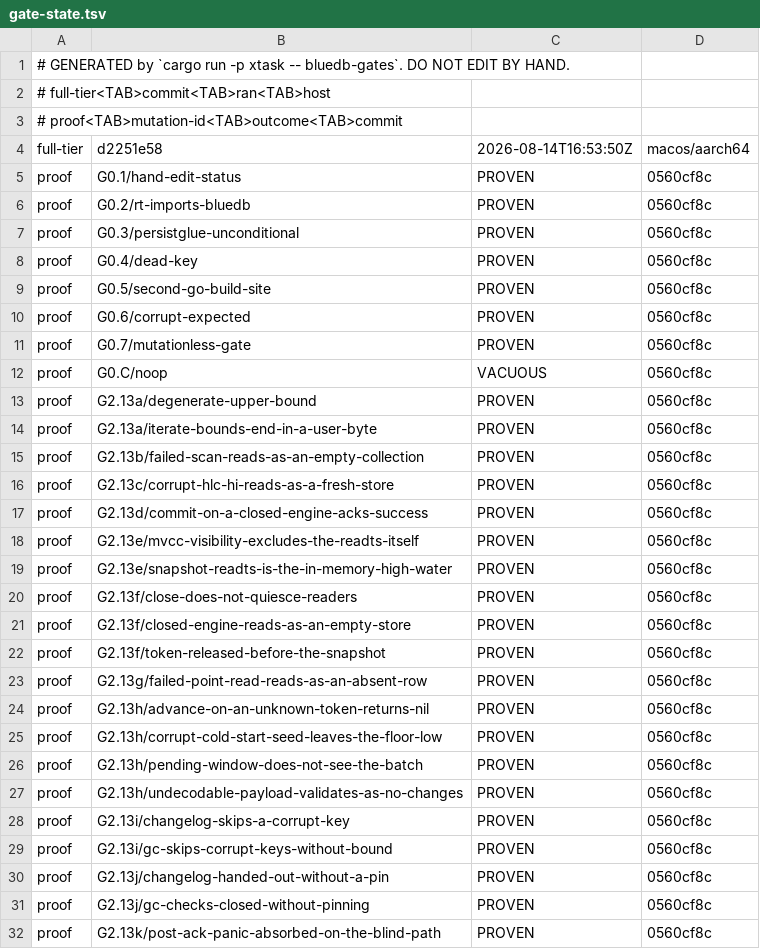
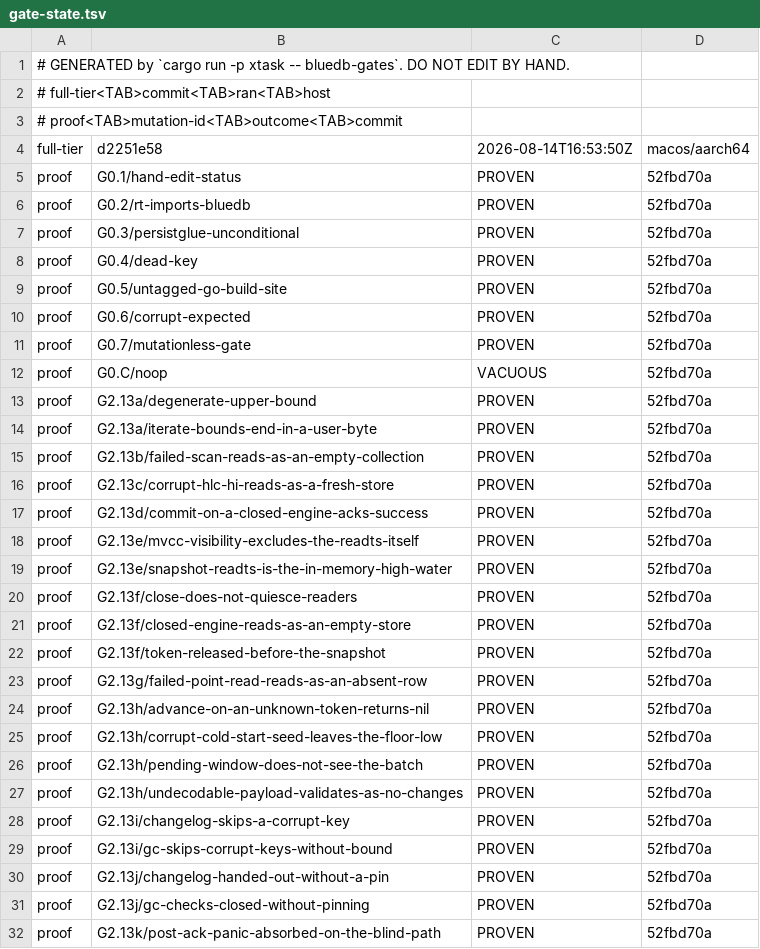
Before and after one commit to anzellai/sky, a TSV file: docs/bluedb/gate-state.tsv, drawn as a sheet; only a part is shown; the diff covers the shown part only.

Commit message:
chore(bluedb-v2): re-derive every proof at HEAD — 50 PROVEN, canary VACUOUS
`--verify-mutations` from the repo root against `52fbd70a`: 50 PROVEN, 39
PENDING (all on `pending::*` gates), canary `G0.C` VACUOUS, exit PASS.
`G0.5/untagged-go-build-site` records its first RED transcript — the gate
naming `rust/crates/sky/src/main.rs:1602`, a site the pre-widening scan
could not have reached.

The orphan ledger row for `G0.5/second-go-build-site` is deleted by hand.
The runner writes the rows it produced and never removes one it no longer
knows about, so a mutation retired from the registry leaves a phantom
`PROVEN` behind it. G0.6 iterates the registry, not the ledger, so it
could not have caught this — a proof for a mutation that no longer exists
is exactly the kind of stale evidence this harness is about.

Doc sync (`v2-architecture.md`), because the architecture doc asserted
the same three things the gate titles did:

  * the G0 table's G0.3 / G0.5 / G0.6 / G0.7 rows now read as the registry
    titles read;
  * §7.2's G0.5 paragraph said "there is exactly ONE `go build` invocation
    in the compiler" and made "sole site" arm (a). That was false, and the
    paragraph now says so and says why nobody noticed: the gate's own scan
    read `rust/crates/project/src` only;
  * §7.2's G0.3 paragraph promised a "fresh `GOMODCACHE`" the gate has
    never had. It now states the ambient cache and the reason no procedure
    could produce a fresh one here — nothing in this repo is vendored.

```diff
--- a/docs/bluedb/gate-state.tsv
+++ b/docs/bluedb/gate-state.tsv
@@ -4,29 +4,29 @@
 full-tier	d2251e58	2026-08-14T16:53:50Z	macos/aarch64
-proof	G0.1/hand-edit-status	PROVEN	0560cf8c
-proof	G0.2/rt-imports-bluedb	PROVEN	0560cf8c
-proof	G0.3/persistglue-unconditional	PROVEN	0560cf8c
-proof	G0.4/dead-key	PROVEN	0560cf8c
-proof	G0.5/second-go-build-site	PROVEN	0560cf8c
-proof	G0.6/corrupt-expected	PROVEN	0560cf8c
-proof	G0.7/mutationless-gate	PROVEN	0560cf8c
-proof	G0.C/noop	VACUOUS	0560cf8c
-proof	G2.13a/degenerate-upper-bound	PROVEN	0560cf8c
-proof	G2.13a/iterate-bounds-end-in-a-user-byte	PROVEN	0560cf8c
-proof	G2.13b/failed-scan-reads-as-an-empty-collection	PROVEN	0560cf8c
-proof	G2.13c/corrupt-hlc-hi-reads-as-a-fresh-store	PROVEN	0560cf8c
-proof	G2.13d/commit-on-a-closed-engine-acks-success	PROVEN	0560cf8c
-proof	G2.13e/mvcc-visibility-excludes-the-readts-itself	PROVEN	0560cf8c
-proof	G2.13e/snapshot-readts-is-the-in-memory-high-water	PROVEN	0560cf8c
-proof	G2.13f/close-does-not-quiesce-readers	PROVEN	0560cf8c
-proof	G2.13f/closed-engine-reads-as-an-empty-store	PROVEN	0560cf8c
-proof	G2.13f/token-released-before-the-snapshot	PROVEN	0560cf8c
-proof	G2.13g/failed-point-read-reads-as-an-absent-row	PROVEN	0560cf8c
-proof	G2.13h/advance-on-an-unknown-token-returns-nil	PROVEN	0560cf8c
-proof	G2.13h/corrupt-cold-start-seed-leaves-the-floor-low	PROVEN	0560cf8c
-proof	G2.13h/pending-window-does-not-see-the-batch	PROVEN	0560cf8c
-proof	G2.13h/undecodable-payload-validates-as-no-changes	PROVEN	0560cf8c
-proof	G2.13i/changelog-skips-a-corrupt-key	PROVEN	0560cf8c
-proof	G2.13i/gc-skips-corrupt-keys-without-bound	PROVEN	0560cf8c
-proof	G2.13j/changelog-handed-out-without-a-pin	PROVEN	0560cf8c
-proof	G2.13j/gc-checks-closed-without-pinning	PROVEN	0560cf8c
-proof	G2.13k/post-ack-panic-absorbed-on-the-blind-path	PROVEN	0560cf8c
+proof	G0.1/hand-edit-status	PROVEN	52fbd70a
+proof	G0.2/rt-imports-bluedb	PROVEN	52fbd70a
+proof	G0.3/persistglue-unconditional	PROVEN	52fbd70a
+proof	G0.4/dead-key	PROVEN	52fbd70a
+proof	G0.5/untagged-go-build-site	PROVEN	52fbd70a
+proof	G0.6/corrupt-expected	PROVEN	52fbd70a
+proof	G0.7/mutationless-gate	PROVEN	52fbd70a
+proof	G0.C/noop	VACUOUS	52fbd70a
+proof	G2.13a/degenerate-upper-bound	PROVEN	52fbd70a
+proof	G2.13a/iterate-bounds-end-in-a-user-byte	PROVEN	52fbd70a
+proof	G2.13b/failed-scan-reads-as-an-empty-collection	PROVEN	52fbd70a
+proof	G2.13c/corrupt-hlc-hi-reads-as-a-fresh-store	PROVEN	52fbd70a
+proof	G2.13d/commit-on-a-closed-engine-acks-success	PROVEN	52fbd70a
+proof	G2.13e/mvcc-visibility-excludes-the-readts-itself	PROVEN	52fbd70a
+proof	G2.13e/snapshot-readts-is-the-in-memory-high-water	PROVEN	52fbd70a
+proof	G2.13f/close-does-not-quiesce-readers	PROVEN	52fbd70a
+proof	G2.13f/closed-engine-reads-as-an-empty-store	PROVEN	52fbd70a
+proof	G2.13f/token-released-before-the-snapshot	PROVEN	52fbd70a
+proof	G2.13g/failed-point-read-reads-as-an-absent-row	PROVEN	52fbd70a
+proof	G2.13h/advance-on-an-unknown-token-returns-nil	PROVEN	52fbd70a
+proof	G2.13h/corrupt-cold-start-seed-leaves-the-floor-low	PROVEN	52fbd70a
+proof	G2.13h/pending-window-does-not-see-the-batch	PROVEN	52fbd70a
+proof	G2.13h/undecodable-payload-validates-as-no-changes	PROVEN	52fbd70a
+proof	G2.13i/changelog-skips-a-corrupt-key	PROVEN	52fbd70a
+proof	G2.13i/gc-skips-corrupt-keys-without-bound	PROVEN	52fbd70a
+proof	G2.13j/changelog-handed-out-without-a-pin	PROVEN	52fbd70a
+proof	G2.13j/gc-checks-closed-without-pinning	PROVEN	52fbd70a
+proof	G2.13k/post-ack-panic-absorbed-on-the-blind-path	PROVEN	52fbd70a
```
Also changed, not shown: 23 edited cells elsewhere in this file, 32 other files.
